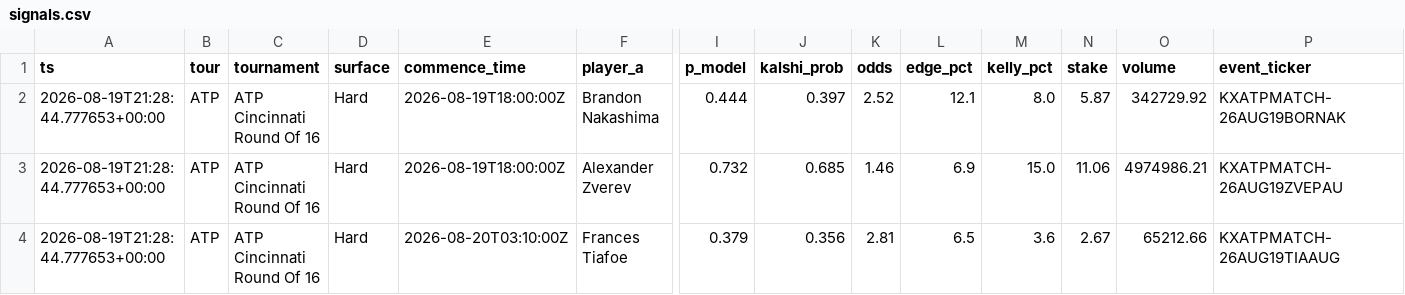
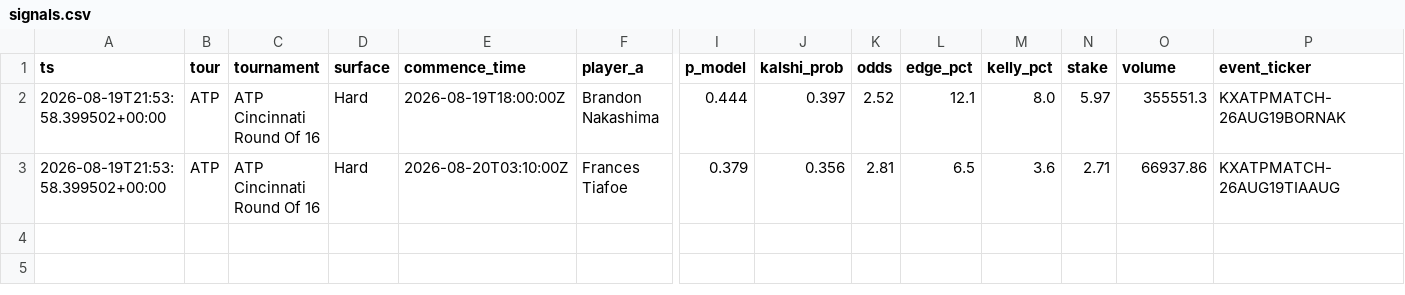
Before and after one commit to JorgeCampe/tennis-signals-bot, a CSV file: tennis_signals_bot/data/signals.csv, drawn as a sheet; only a part is shown, gaps mark what is left out; removed rows and columns are numbered as before the commit, all else as after; rows hold the shown columns only; the diff names each change by its address in the sheet, - before the commit and + after, or states it on an @@ line.

```diff
--- a/tennis_signals_bot/data/signals.csv
+++ b/tennis_signals_bot/data/signals.csv
-A2 (ts): 2026-08-19T21:28:44.777653+00:00
+A2 (ts): 2026-08-19T21:53:58.399502+00:00
-N2 (stake): 5.87
+N2 (stake): 5.97
-O2 (volume): 342729.92
+O2 (volume): 355551.3
-row 3: 2026-08-19T21:28:44.777653+00:00 | ATP | ATP Cincinnati Round Of 16 | Hard | 2026-08-19T18:00:00Z | Alexander Zverev | 0.732 | 0.685 | 1.46 | 6.9 | 15.0 | 11.06 | 4974986.21 | KXATPMATCH-26AUG19ZVEPAU
-A3 (ts): 2026-08-19T21:28:44.777653+00:00
+A3 (ts): 2026-08-19T21:53:58.399502+00:00
-N3 (stake): 2.67
+N3 (stake): 2.71
-O3 (volume): 65212.66
+O3 (volume): 66937.86
```
Also changed, not shown: tennis_signals_bot/data/equity.csv, tennis_signals_bot/data/positions.csv, 2 other files.
